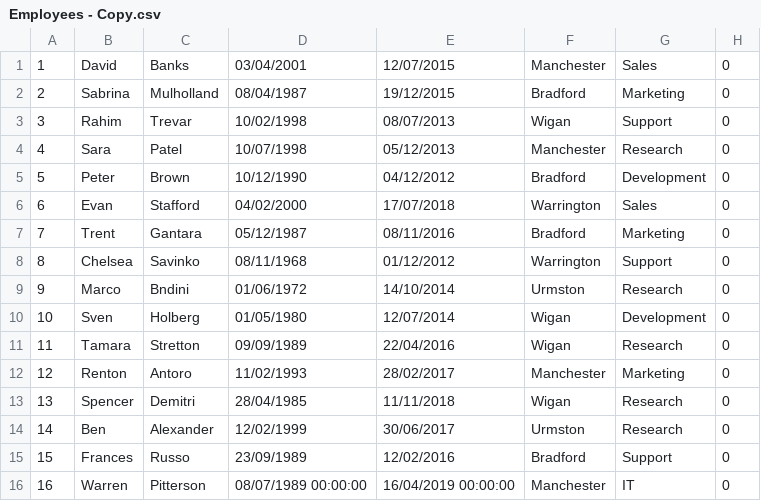
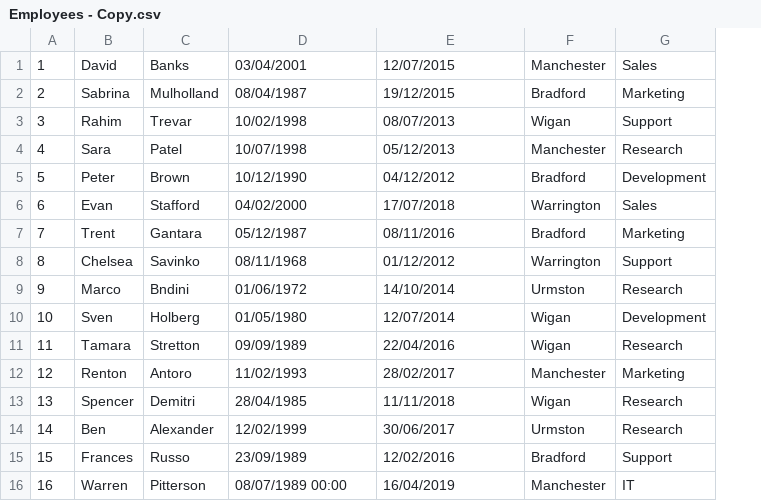
Before and after one commit to WarrenPitterson/EmployeeProject, a CSV file: Employees - Copy.csv, drawn as a sheet; the diff names each change by its address in the sheet, - before the commit and + after, or states it on an @@ line.

```diff
--- a/Employees - Copy.csv
+++ b/Employees - Copy.csv
-column H, rows 1-16: all 0
-D16: 08/07/1989 00:00:00
+D16: 08/07/1989 00:00
-E16: 16/04/2019 00:00:00
+E16: 16/04/2019
```
Also changed, not shown: Employees.csv, 4 other files.
